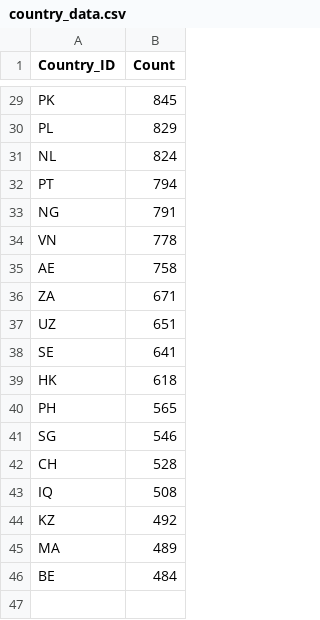
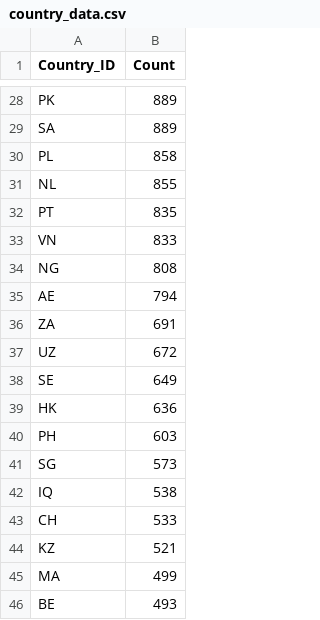
Before and after one commit to premstaller1/instagram-graph-api, a CSV file: data/country_data.csv, drawn as a sheet; only a part is shown, gaps mark what is left out; removed rows and columns are numbered as before the commit, all else as after; the diff covers the shown part only; the diff names each change by its address in the sheet, - before the commit and + after, or states it on an @@ line.

```diff
--- a/data/country_data.csv
+++ b/data/country_data.csv
-B28 (Count): 845
+B28 (Count): 889
+row 29: SA | 889
-B30 (Count): 829
+B30 (Count): 858
-B31 (Count): 824
+B31 (Count): 855
-B32 (Count): 794
+B32 (Count): 835
-row 33: NG | 791
-B33 (Count): 778
+B33 (Count): 833
+row 34: NG | 808
-B35 (Count): 758
+B35 (Count): 794
-B36 (Count): 671
+B36 (Count): 691
-B37 (Count): 651
+B37 (Count): 672
-B38 (Count): 641
+B38 (Count): 649
-B39 (Count): 618
+B39 (Count): 636
-B40 (Count): 565
+B40 (Count): 603
-B41 (Count): 546
+B41 (Count): 573
-row 42: CH | 528
-B42 (Count): 508
+B42 (Count): 538
+row 43: CH | 533
-B44 (Count): 492
+B44 (Count): 521
-B45 (Count): 489
+B45 (Count): 499
-B46 (Count): 484
+B46 (Count): 493
```
Also changed, not shown: 1 added row, 2 removed rows and 25 edited cells elsewhere in this file, data/cityminimal_data.csv, data/genderminimal_data.csv, 9 other files.
